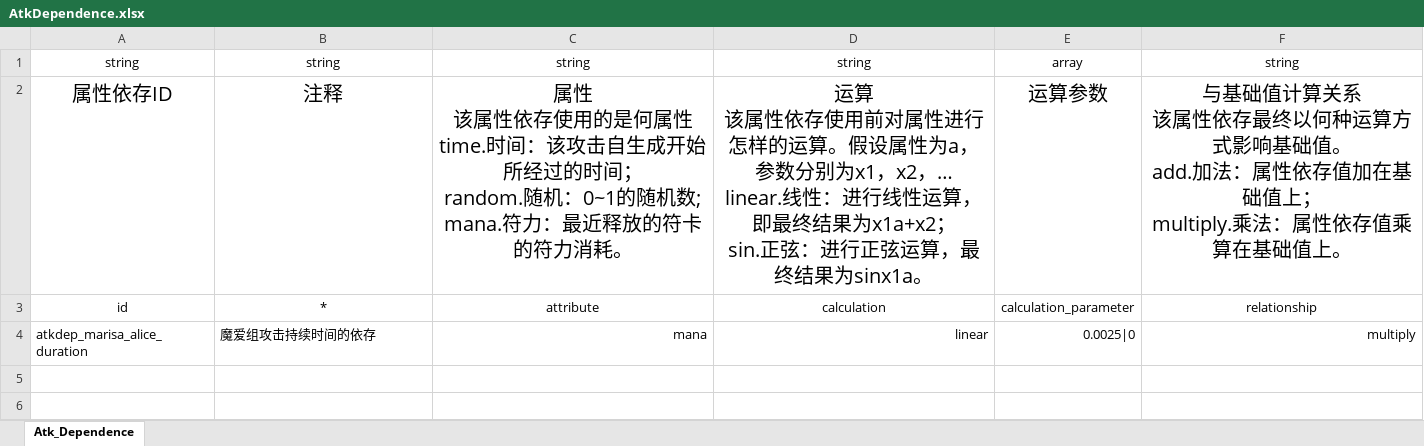
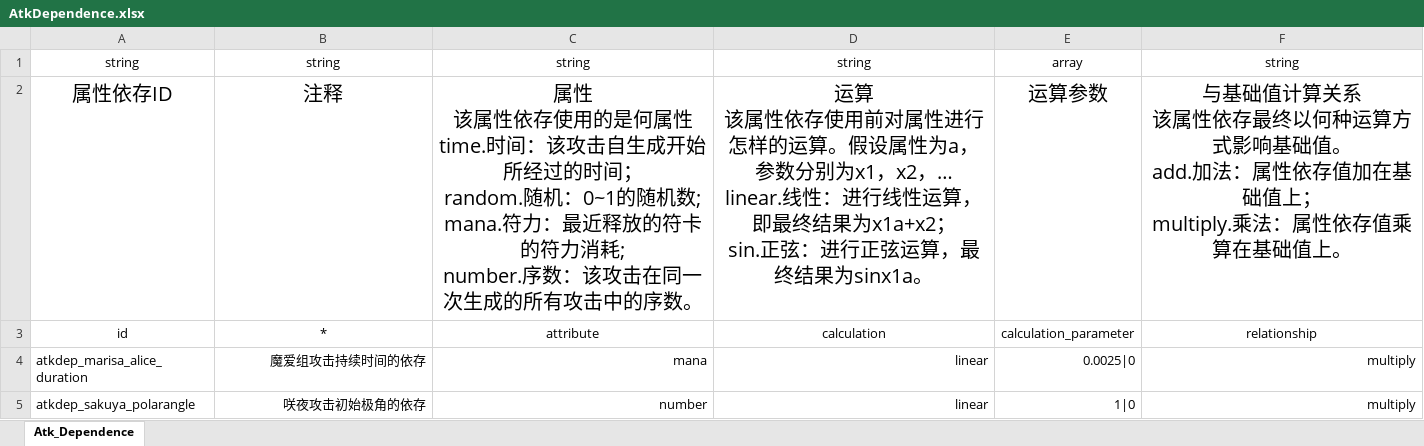
Before and after one commit to hinanep/touhou_LOO, an Excel workbook: settings/data/AtkDependence.xlsx, sheet Atk_Dependence, drawn as a sheet; values as stored, in another font and other column widths than the file's, no borders; ↵ is a line break in a cell; the diff names each change by its address in the sheet, - before the commit and + after, or states it on an @@ line.

```diff
--- a/settings/data/AtkDependence.xlsx (sheet Atk_Dependence)
+++ b/settings/data/AtkDependence.xlsx (sheet Atk_Dependence)
-C2: …符力消耗。
+C2: …符力消耗; ↵ number.序数：该攻击在同一次生成的所有攻击中的序数。
-B4 alignment: left
+B4 alignment: right
+row 5: atkdep_sakuya_polarangle | 咲夜攻击初始极角的依存 | number | linear | 1|0 | multiply
```
Also changed, not shown: settings/data/Attack.xlsx, settings/data/Routine.xlsx, 10 other files.
